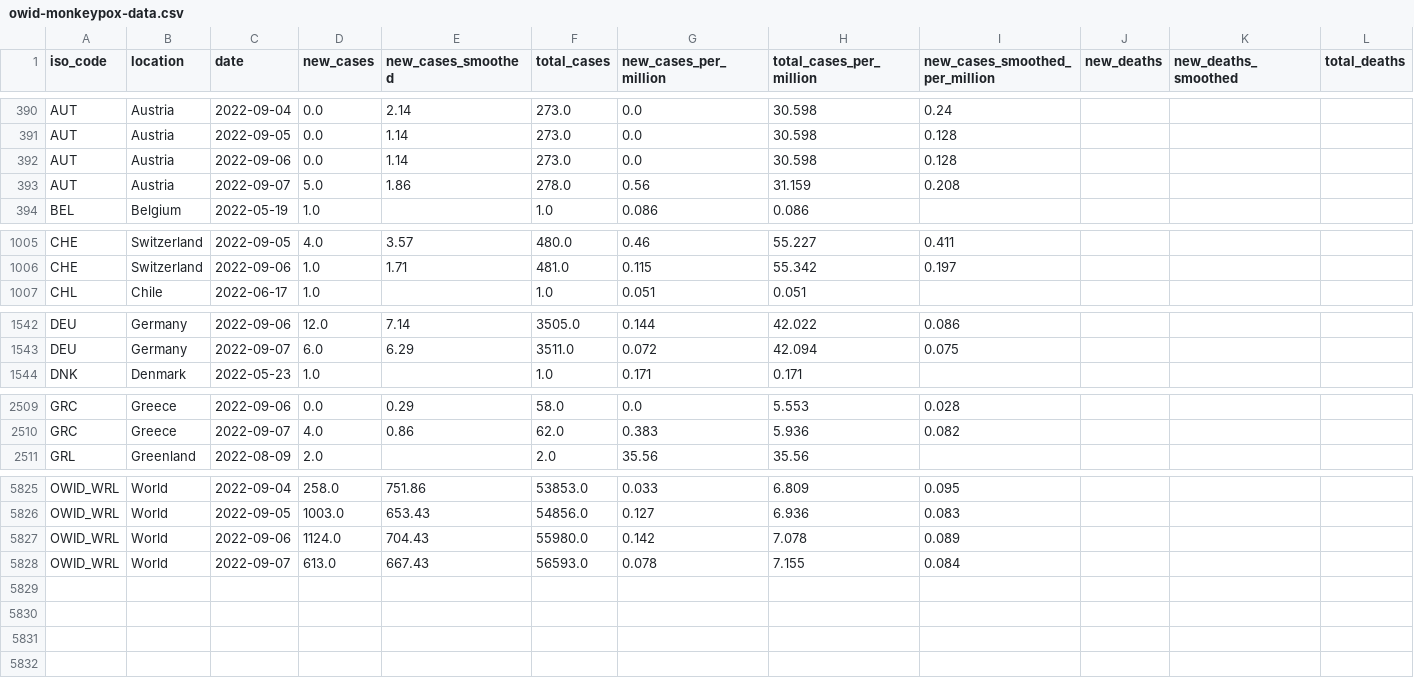
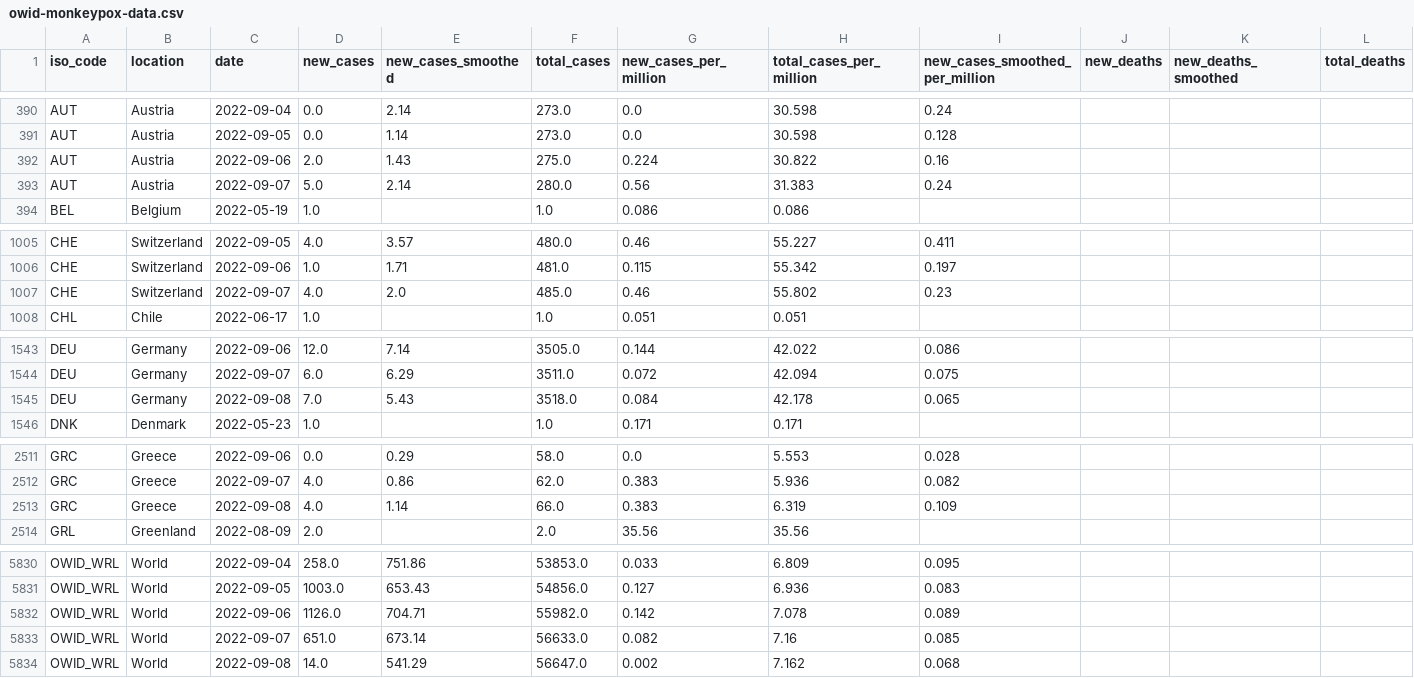
Before and after one commit to owid/monkeypox, a CSV file: owid-monkeypox-data.csv, drawn as a sheet; only a part is shown, gaps mark what is left out; addresses are those after the commit; rows hold the shown columns only; the diff covers the shown part only; the diff names each change by its address in the sheet, - before the commit and + after, or states it on an @@ line.

Commit message:
data(mpx): automated update

```diff
--- a/owid-monkeypox-data.csv
+++ b/owid-monkeypox-data.csv
-D392 (new_cases): 0.0
+D392 (new_cases): 2.0
-E392 (new_cases_smoothed): 1.14
+E392 (new_cases_smoothed): 1.43
-F392 (total_cases): 273.0
+F392 (total_cases): 275.0
-G392 (new_cases_per_million): 0.0
+G392 (new_cases_per_million): 0.224
-H392 (total_cases_per_million): 30.598
+H392 (total_cases_per_million): 30.822
-I392 (new_cases_smoothed_per_million): 0.128
+I392 (new_cases_smoothed_per_million): 0.16
-E393 (new_cases_smoothed): 1.86
+E393 (new_cases_smoothed): 2.14
-F393 (total_cases): 278.0
+F393 (total_cases): 280.0
-H393 (total_cases_per_million): 31.159
+H393 (total_cases_per_million): 31.383
-I393 (new_cases_smoothed_per_million): 0.208
+I393 (new_cases_smoothed_per_million): 0.24
+row 1007: CHE | Switzerland | 2022-09-07 | 4.0 | 2.0 | 485.0 | 0.46 | 55.802 | 0.23
+row 1545: DEU | Germany | 2022-09-08 | 7.0 | 5.43 | 3518.0 | 0.084 | 42.178 | 0.065
+row 2513: GRC | Greece | 2022-09-08 | 4.0 | 1.14 | 66.0 | 0.383 | 6.319 | 0.109
-D5832 (new_cases): 1124.0
+D5832 (new_cases): 1126.0
-E5832 (new_cases_smoothed): 704.43
+E5832 (new_cases_smoothed): 704.71
-F5832 (total_cases): 55980.0
+F5832 (total_cases): 55982.0
-D5833 (new_cases): 613.0
+D5833 (new_cases): 651.0
-E5833 (new_cases_smoothed): 667.43
+E5833 (new_cases_smoothed): 673.14
-F5833 (total_cases): 56593.0
+F5833 (total_cases): 56633.0
-G5833 (new_cases_per_million): 0.078
+G5833 (new_cases_per_million): 0.082
-H5833 (total_cases_per_million): 7.155
+H5833 (total_cases_per_million): 7.16
-I5833 (new_cases_smoothed_per_million): 0.084
+I5833 (new_cases_smoothed_per_million): 0.085
+row 5834: OWID_WRL | World | 2022-09-08 | 14.0 | 541.29 | 56647.0 | 0.002 | 7.162 | 0.068
```
Also changed, not shown: 2 added rows elsewhere in this file.
